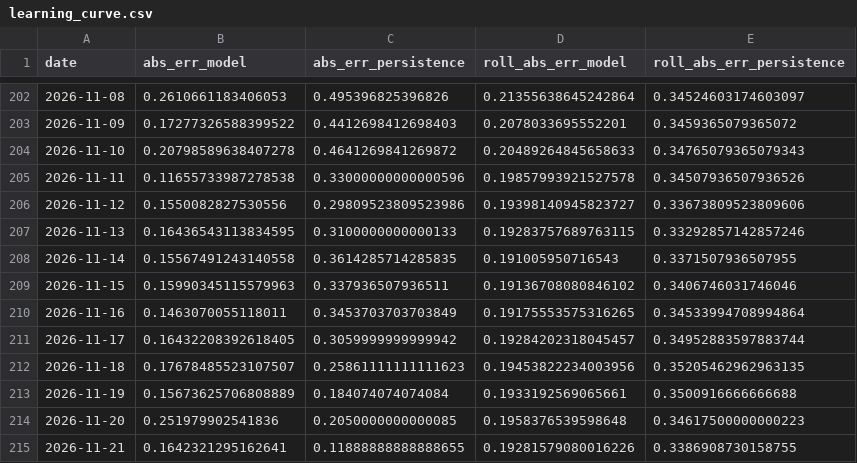
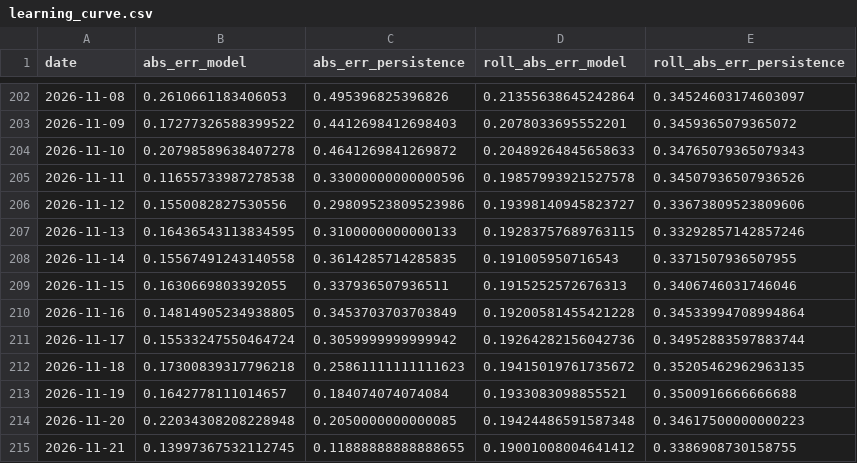
Before and after one commit to Zeref538/apaw, a CSV file: eval/learning_curve.csv, drawn as a sheet; only a part is shown, gaps mark what is left out.

```diff
--- a/eval/learning_curve.csv
+++ b/eval/learning_curve.csv
@@ -208,8 +208,8 @@ date,abs_err_model,abs_err_persistence,roll_abs_err_model,roll_abs_err_persisten
 2026-11-14,0.15567491243140558,0.3614285714285835,0.191005950716543,0.3371507936507955
-2026-11-15,0.15990345115579963,0.337936507936511,0.19136708080846102,0.3406746031746046
-2026-11-16,0.1463070055118011,0.3453703703703849,0.19175553575316265,0.34533994708994864
-2026-11-17,0.16432208392618405,0.3059999999999942,0.19284202318045457,0.34952883597883744
-2026-11-18,0.17678485523107507,0.25861111111111623,0.19453822234003956,0.35205462962963135
-2026-11-19,0.15673625706808889,0.184074074074084,0.1933192569065661,0.3500916666666688
-2026-11-20,0.251979902541836,0.2050000000000085,0.1958376539598648,0.34617500000000223
-2026-11-21,0.1642321295162641,0.11888888888888655,0.19281579080016226,0.3386908730158755
+2026-11-15,0.1630669803392055,0.337936507936511,0.1915252572676313,0.3406746031746046
+2026-11-16,0.14814905234938805,0.3453703703703849,0.19200581455421228,0.34533994708994864
+2026-11-17,0.15533247550464724,0.3059999999999942,0.19264282156042736,0.34952883597883744
+2026-11-18,0.17300839317796218,0.25861111111111623,0.19415019761735672,0.35205462962963135
+2026-11-19,0.1642778111014657,0.184074074074084,0.1933083098855521,0.3500916666666688
+2026-11-20,0.22034308208228948,0.2050000000000085,0.19424486591587348,0.34617500000000223
+2026-11-21,0.13997367532112745,0.11888888888888655,0.19001008004641412,0.3386908730158755
```
Also changed, not shown: data/basin_status.csv, data/dam_levels.csv, 7 other files.
